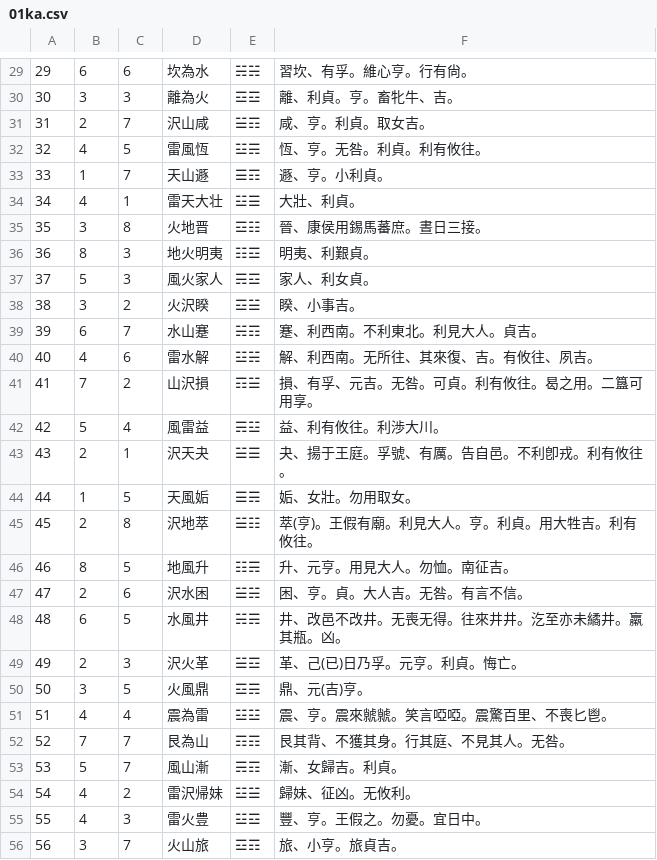
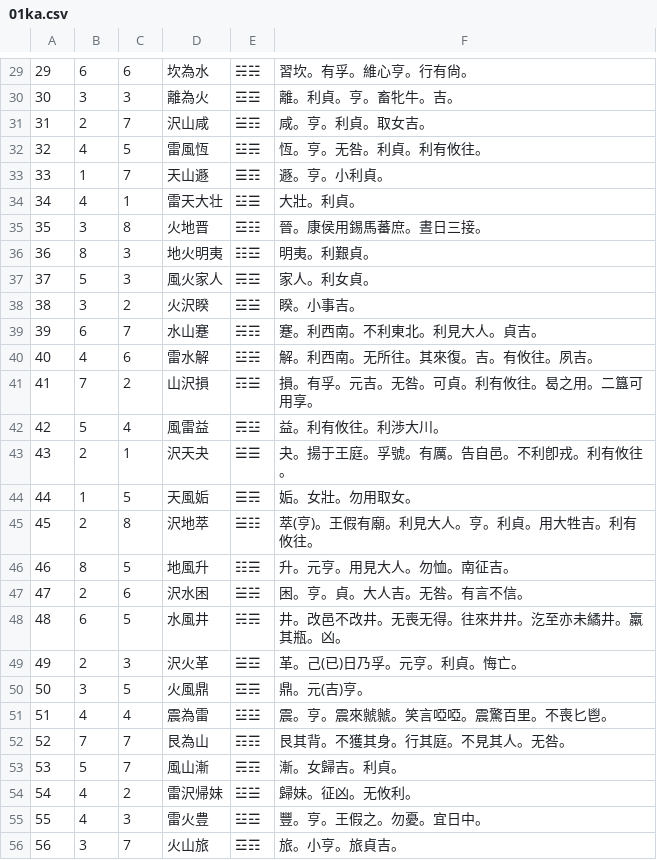
Before and after one commit to koniti/Book_of_Changes, a CSV file: 01ka.csv, drawn as a sheet; only a part is shown, gaps mark what is left out; the diff covers the shown part only.

```diff
--- a/01ka.csv
+++ b/01ka.csv
@@ -29,28 +29,28 @@
-29,6,6,"坎為水","☵☵","習坎、有孚。維心亨。行有尙。"
-30,3,3,"離為火","☲☲","離、利貞。亨。畜牝牛、吉。"
-31,2,7,"沢山咸","☱☶","咸、亨。利貞。取女吉。"
-32,4,5,"雷風恆","☳☴","恆、亨。无咎。利貞。利有攸往。"
-33,1,7,"天山遯","☰☶","遯、亨。小利貞。"
-34,4,1,"雷天大壮","☳☰","大壯、利貞。"
-35,3,8,"火地晋","☲☷","晉、康侯用錫馬蕃庶。晝日三接。"
-36,8,3,"地火明夷","☷☲","明夷、利艱貞。"
-37,5,3,"風火家人","☴☲","家人、利女貞。"
-38,3,2,"火沢睽","☲☱","睽、小事吉。"
-39,6,7,"水山蹇","☵☶","蹇、利西南。不利東北。利見大人。貞吉。"
-40,4,6,"雷水解","☳☵","解、利西南。无所往、其來復、吉。有攸往、夙吉。"
-41,7,2,"山沢損","☶☱","損、有孚、元吉。无咎。可貞。利有攸往。曷之用。二簋可用享。"
-42,5,4,"風雷益","☴☳","益、利有攸往。利渉大川。"
-43,2,1,"沢天夬","☱☰","夬、揚于王庭。孚號、有厲。告自邑。不利卽戎。利有攸往。"
-44,1,5,"天風姤","☰☴","姤、女壯。勿用取女。"
+29,6,6,"坎為水","☵☵","習坎。有孚。維心亨。行有尙。"
+30,3,3,"離為火","☲☲","離。利貞。亨。畜牝牛。吉。"
+31,2,7,"沢山咸","☱☶","咸。亨。利貞。取女吉。"
+32,4,5,"雷風恆","☳☴","恆。亨。无咎。利貞。利有攸往。"
+33,1,7,"天山遯","☰☶","遯。亨。小利貞。"
+34,4,1,"雷天大壮","☳☰","大壯。利貞。"
+35,3,8,"火地晋","☲☷","晉。康侯用錫馬蕃庶。晝日三接。"
+36,8,3,"地火明夷","☷☲","明夷。利艱貞。"
+37,5,3,"風火家人","☴☲","家人。利女貞。"
+38,3,2,"火沢睽","☲☱","睽。小事吉。"
+39,6,7,"水山蹇","☵☶","蹇。利西南。不利東北。利見大人。貞吉。"
+40,4,6,"雷水解","☳☵","解。利西南。无所往。其來復。吉。有攸往。夙吉。"
+41,7,2,"山沢損","☶☱","損。有孚。元吉。无咎。可貞。利有攸往。曷之用。二簋可用享。"
+42,5,4,"風雷益","☴☳","益。利有攸往。利渉大川。"
+43,2,1,"沢天夬","☱☰","夬。揚于王庭。孚號。有厲。告自邑。不利卽戎。利有攸往。"
+44,1,5,"天風姤","☰☴","姤。女壯。勿用取女。"
 45,2,8,"沢地萃","☱☷","萃(亨)。王假有廟。利見大人。亨。利貞。用大牲吉。利有攸往。"
-46,8,5,"地風升","☷☴","升、元亨。用見大人。勿恤。南征吉。"
-47,2,6,"沢水困","☱☵","困、亨。貞。大人吉。无咎。有言不信。"
-48,6,5,"水風井","☵☴","井、改邑不改井。无喪无得。往來井井。汔至亦未繘井。羸其瓶。凶。"
-49,2,3,"沢火革","☱☲","革、己(已)日乃孚。元亨。利貞。悔亡。"
-50,3,5,"火風鼎","☲☴","鼎、元(吉)亨。"
-51,4,4,"震為雷","☳☳","震、亨。震來虩虩。笑言啞啞。震驚百里、不喪匕鬯。"
-52,7,7,"艮為山","☶☶","艮其背、不獲其身。行其庭、不見其人。无咎。"
-53,5,7,"風山漸","☴☶","漸、女歸吉。利貞。"
-54,4,2,"雷沢帰妹","☳☱","歸妹、征凶。无攸利。"
-55,4,3,"雷火豊","☳☲","豐、亨。王假之。勿憂。宜日中。"
-56,3,7,"火山旅","☲☶","旅、小亨。旅貞吉。"
+46,8,5,"地風升","☷☴","升。元亨。用見大人。勿恤。南征吉。"
+47,2,6,"沢水困","☱☵","困。亨。貞。大人吉。无咎。有言不信。"
+48,6,5,"水風井","☵☴","井。改邑不改井。无喪无得。往來井井。汔至亦未繘井。羸其瓶。凶。"
+49,2,3,"沢火革","☱☲","革。己(已)日乃孚。元亨。利貞。悔亡。"
+50,3,5,"火風鼎","☲☴","鼎。元(吉)亨。"
+51,4,4,"震為雷","☳☳","震。亨。震來虩虩。笑言啞啞。震驚百里。不喪匕鬯。"
+52,7,7,"艮為山","☶☶","艮其背。不獲其身。行其庭。不見其人。无咎。"
+53,5,7,"風山漸","☴☶","漸。女歸吉。利貞。"
+54,4,2,"雷沢帰妹","☳☱","歸妹。征凶。无攸利。"
+55,4,3,"雷火豊","☳☲","豐。亨。王假之。勿憂。宜日中。"
+56,3,7,"火山旅","☲☶","旅。小亨。旅貞吉。"
```
Also changed, not shown: 34 edited cells elsewhere in this file, 02tanden.csv, 03kouji.csv, 7 other files.
